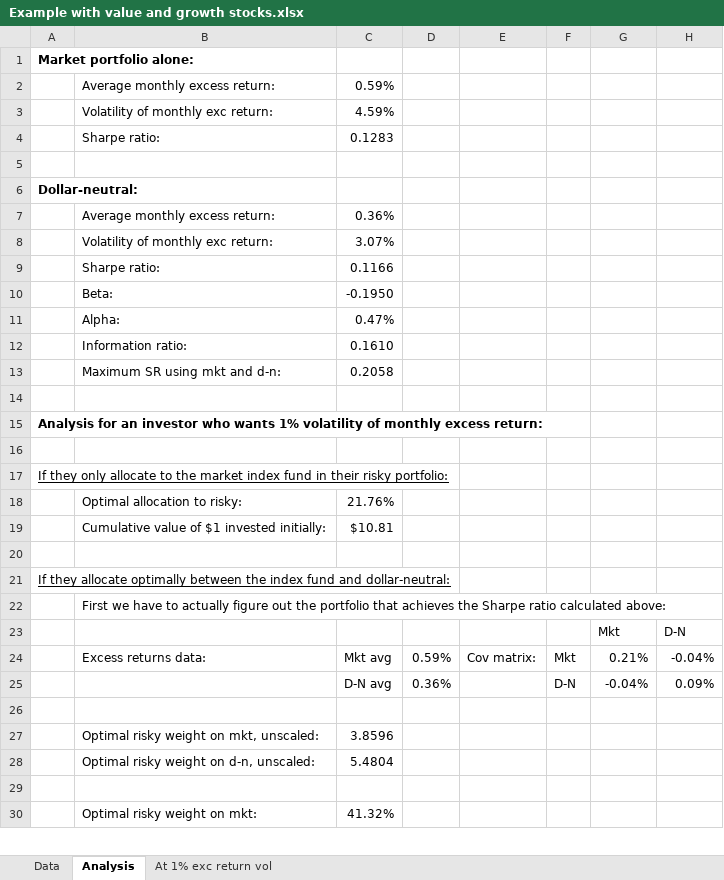
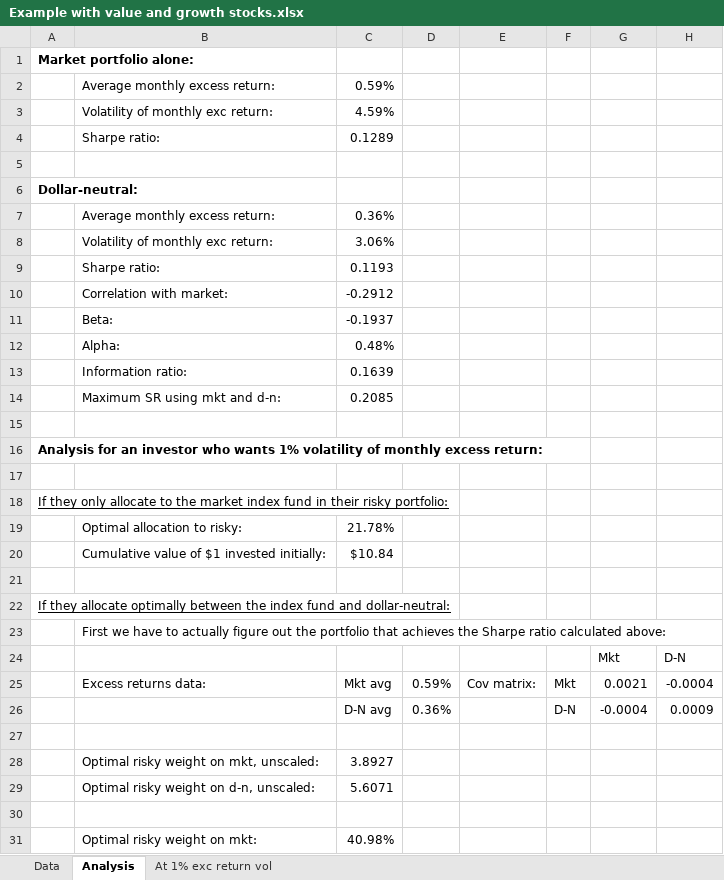
Before and after one commit to wgjm1986/FIN323, an Excel workbook: Module 3/Week 11 - Short sales and dollar-neutral strategies/Example with value and growth stocks.xlsx, sheet Analysis, drawn as a sheet; only a part is shown; values as stored, in another font and other column widths than the file's, no borders; removed rows and columns are numbered as before the commit, all else as after; the diff covers the shown part only; the diff names each change by its address in the sheet, - before the commit and + after, or states it on an @@ line.

```diff
--- a/Module 3/Week 11 - Short sales and dollar-neutral strategies/Example with value and growth stocks.xlsx (sheet Analysis)
+++ b/Module 3/Week 11 - Short sales and dollar-neutral strategies/Example with value and growth stocks.xlsx (sheet Analysis)
-C4: 0.1283
+C4: 0.1289
-C8: 3.07%
+C8: 3.06%
-C9: 0.1166
+C9: 0.1193
-row 10:  | Beta: | -0.1950
-row 11:  | Alpha: | 0.47%
-row 12:  | Information ratio: | 0.1610
-row 13:  | Maximum SR using mkt and d-n: | 0.2058
+row 10:  | Correlation with market: | -0.2912
+row 11:  | Beta: | -0.1937
+row 12:  | Alpha: | 0.48%
+row 13:  | Information ratio: | 0.1639
+row 14:  | Maximum SR using mkt and d-n: | 0.2085
-C19: 21.76%
+C19: 21.78%
-C20: $10.81
+C20: $10.84
-G25: 0.21%
+G25: 0.0021
-H25: -0.04%
+H25: -0.0004
-G26: -0.04%
+G26: -0.0004
-H26: 0.09%
+H26: 0.0009
-C28: 3.8596
+C28: 3.8927
-C29: 5.4804
+C29: 5.6071
-C31: 41.32%
+C31: 40.98%
```
Also changed, not shown: 7 edited cells elsewhere in this sheet, sheet At 1% exc return vol, sheet Data, 1 other file.
